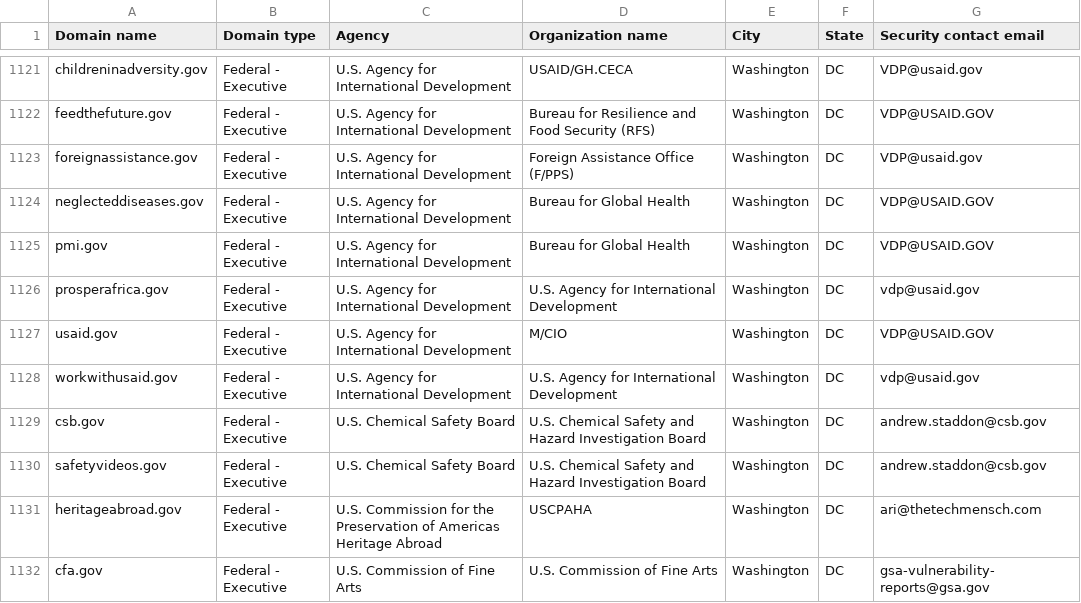
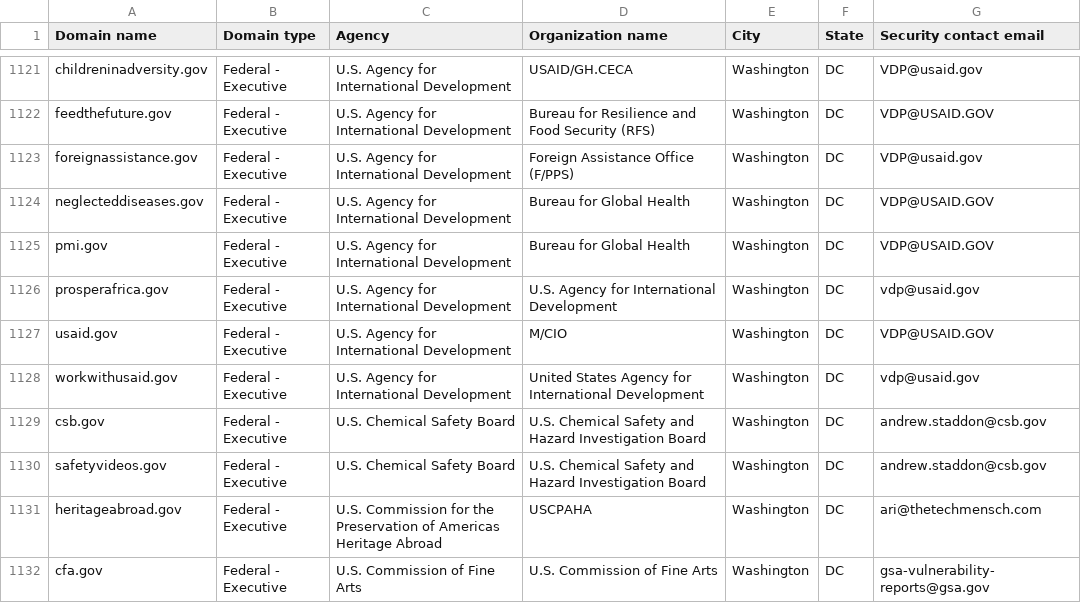
Before and after one commit to LadyPhoeynix/dotgov-data, a CSV file: current-federal.csv, drawn as a sheet; only a part is shown, gaps mark what is left out.

Commit message:
Flat: latest data (2025-03-18T06:35:34.119Z) {   "date": "2025-03-18T06:35:34.119Z",   "files": [     {       "name": "current-federal.csv",       "deltaBytes": 9,       "source": "https://manage.get.gov/api/v1/get-report/current-federal"     },     {       "name": "current-full.csv",       "deltaBytes": 822,       "source": "https://manage.get.gov/api/v1/get-report/current-full"     }   ] }

```diff
--- a/current-federal.csv
+++ b/current-federal.csv
@@ -1127,3 +1127,3 @@ prosperafrica.gov,Federal - Executive,U.S. Agency for International Development,
 usaid.gov,Federal - Executive,U.S. Agency for International Development,M/CIO,Washington,DC,VDP@USAID.GOV
-workwithusaid.gov,Federal - Executive,U.S. Agency for International Development,U.S. Agency for International Development,Washington,DC,vdp@usaid.gov
+workwithusaid.gov,Federal - Executive,U.S. Agency for International Development,United States Agency for International Development,Washington,DC,vdp@usaid.gov
 csb.gov,Federal - Executive,U.S. Chemical Safety Board,U.S. Chemical Safety and Hazard Investigation Board,Washington,DC,andrew.staddon@csb.gov
```
Also changed, not shown: 1 other file.
